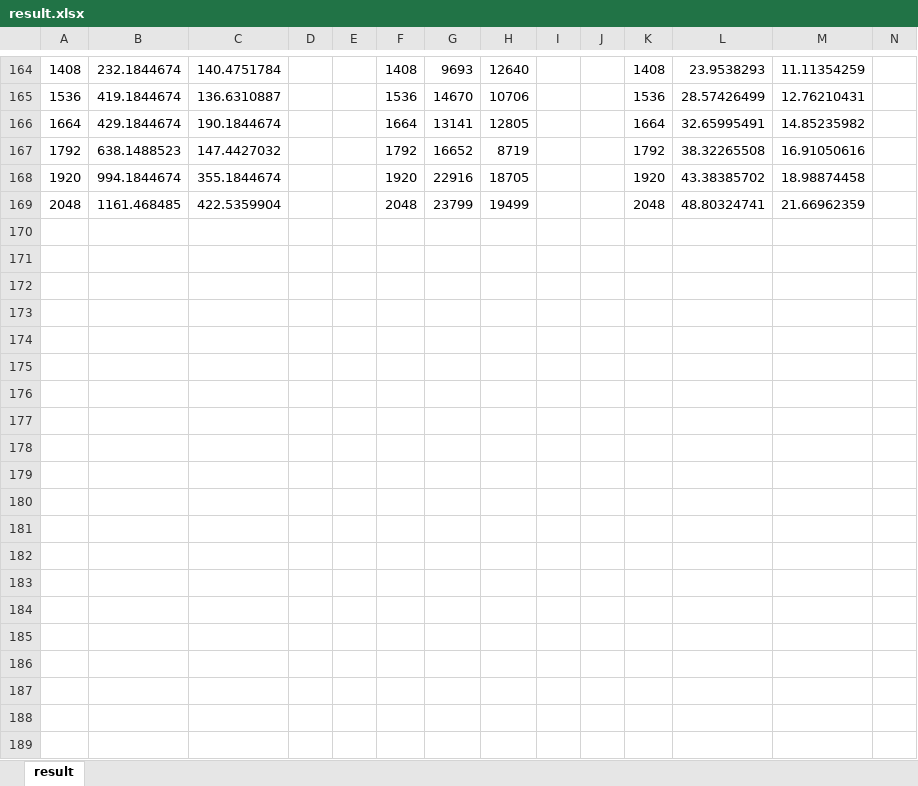
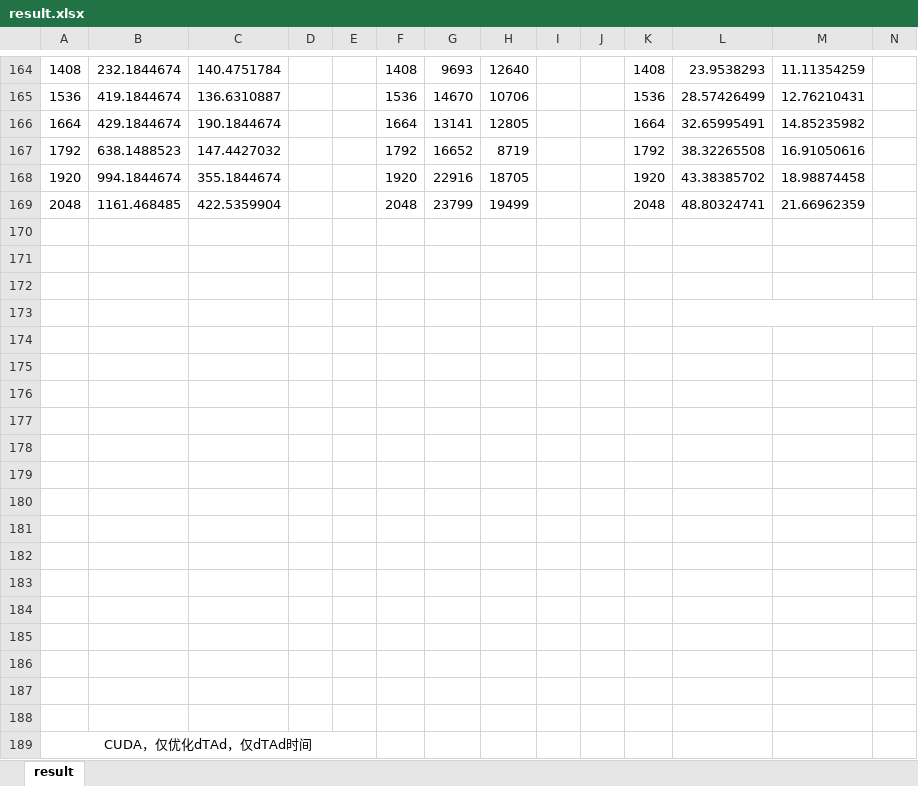
Before and after one commit to JYBWOB/parallel, an Excel workbook: result.xlsx, sheet result, drawn as a sheet; only a part is shown, gaps mark what is left out; values as stored, in another font and other column widths than the file's, no borders; charts and pictures not drawn; rows hold the shown columns only; the diff covers the shown part only; the diff names each change by its address in the sheet, - before the commit and + after, or states it on an @@ line.

Commit message:
update result

```diff
--- a/result.xlsx (sheet result)
+++ b/result.xlsx (sheet result)
+row 170: (empty)
+row 171: (empty)
+row 172: (empty)
+row 173: (empty)
+row 174: (empty)
+row 175: (empty)
+row 176: (empty)
+row 177: (empty)
+row 178: (empty)
+row 179: (empty)
+row 180: (empty)
+row 181: (empty)
+row 182: (empty)
+row 183: (empty)
+row 184: (empty)
+row 185: (empty)
+row 186: (empty)
+row 187: (empty)
+row 188: (empty)
+row 189: CUDA，仅优化dTAd，仅dTAd时间
```
Also changed, not shown: 18 added rows, 4 edited cells and merged cells elsewhere in this sheet, charts or pictures.
